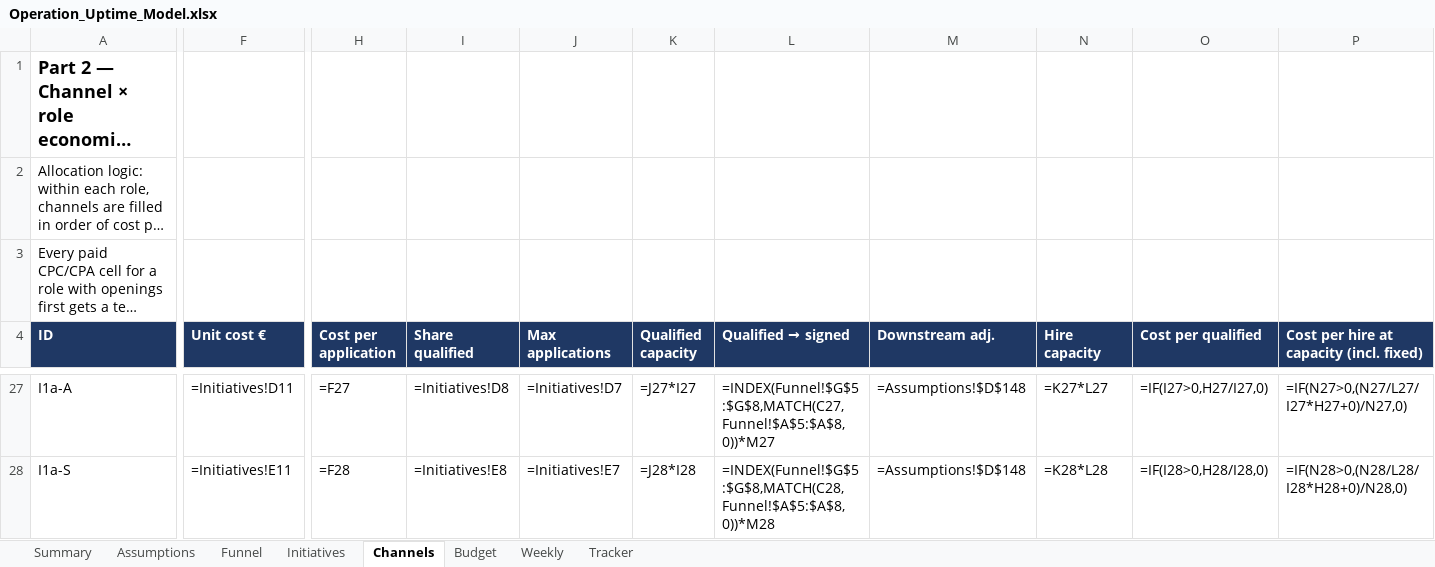
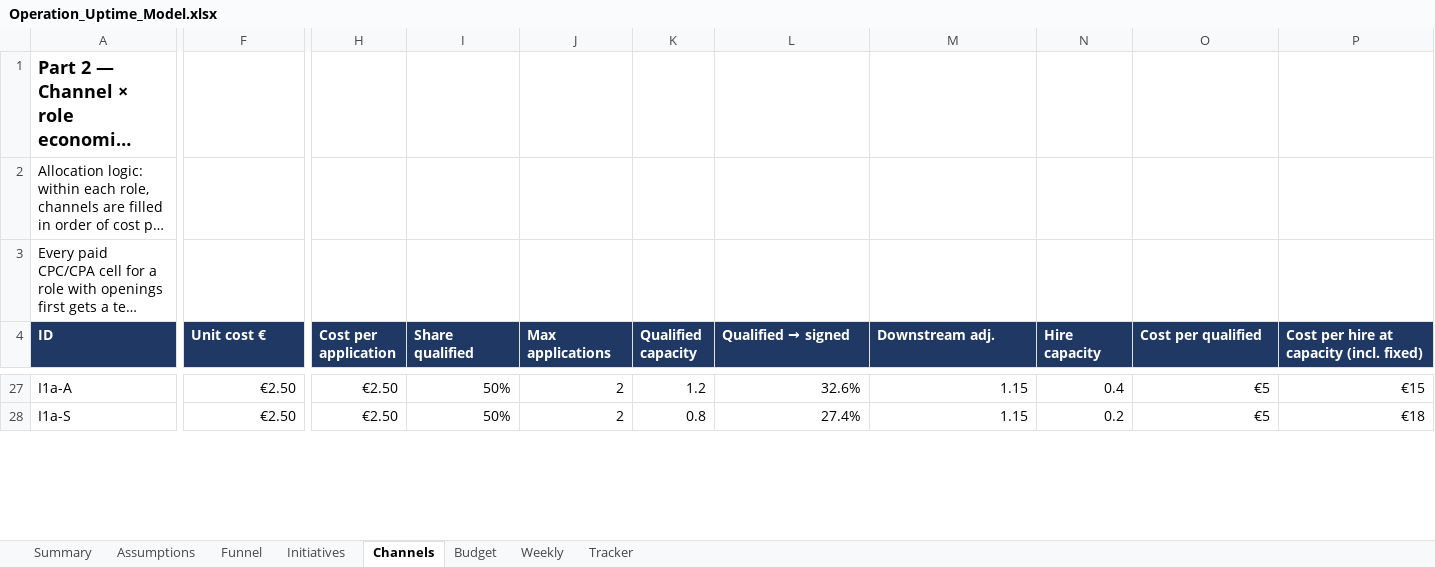
Before and after one commit to Anurag160596/haystack, an Excel workbook: operation_uptime/Operation_Uptime_Model.xlsx, sheet Channels, drawn as a sheet; only a part is shown, gaps mark what is left out; long unchanged cells end in …; values as stored, in another font and other column widths than the file's, no borders; formulas without a stored value are shown as written; 1 other sheet too large or unreadable and not compared; the diff covers the shown part only; the diff names each change by its address in the sheet, - before the commit and + after, or states it on an @@ line.

```diff
--- a/operation_uptime/Operation_Uptime_Model.xlsx (sheet Channels)
+++ b/operation_uptime/Operation_Uptime_Model.xlsx (sheet Channels)
-F27 (Unit cost €): =Initiatives!D11
+F27 (Unit cost €): €2.50
-H27 (Cost per application): =F27
+H27 (Cost per application): €2.50
-I27 (Share qualified): =Initiatives!D8
+I27 (Share qualified): 50%
-J27 (Max applications): =Initiatives!D7
+J27 (Max applications): 2
-K27 (Qualified capacity): =J27*I27
+K27 (Qualified capacity): 1.2
-L27 (Qualified → signed): =INDEX(Funnel!$G$5:$G$8,MATCH(C27,Funnel!$A$5:$A$8,0))*M27
+L27 (Qualified → signed): 32.6%
-M27:M28 (Downstream adj.): =Assumptions!$D$148
+M27:M28 (Downstream adj.): 1.15
-N27 (Hire capacity): =K27*L27
+N27 (Hire capacity): 0.4
-O27 (Cost per qualified): =IF(I27>0,H27/I27,0)
+O27 (Cost per qualified): €5
-P27: =IF(N27>0,(N27/L27/I27*H27+0)/N27,0)
+P27: €15
-F28 (Unit cost €): =Initiatives!E11
+F28 (Unit cost €): €2.50
-H28 (Cost per application): =F28
+H28 (Cost per application): €2.50
-I28 (Share qualified): =Initiatives!E8
+I28 (Share qualified): 50%
-J28 (Max applications): =Initiatives!E7
+J28 (Max applications): 2
-K28 (Qualified capacity): =J28*I28
+K28 (Qualified capacity): 0.8
-L28 (Qualified → signed): =INDEX(Funnel!$G$5:$G$8,MATCH(C28,Funnel!$A$5:$A$8,0))*M28
+L28 (Qualified → signed): 27.4%
-N28 (Hire capacity): =K28*L28
+N28 (Hire capacity): 0.2
-O28 (Cost per qualified): =IF(I28>0,H28/I28,0)
+O28 (Cost per qualified): €5
-P28: =IF(N28>0,(N28/L28/I28*H28+0)/N28,0)
+P28: €18
```
Also changed, not shown: 24 added rows, 24 removed rows and 181 edited cells elsewhere in this sheet, sheet Tracker, sheet Weekly, sheet Funnel, sheet Budget, sheet Assumptions, sheet Initiatives, hidden cells.
